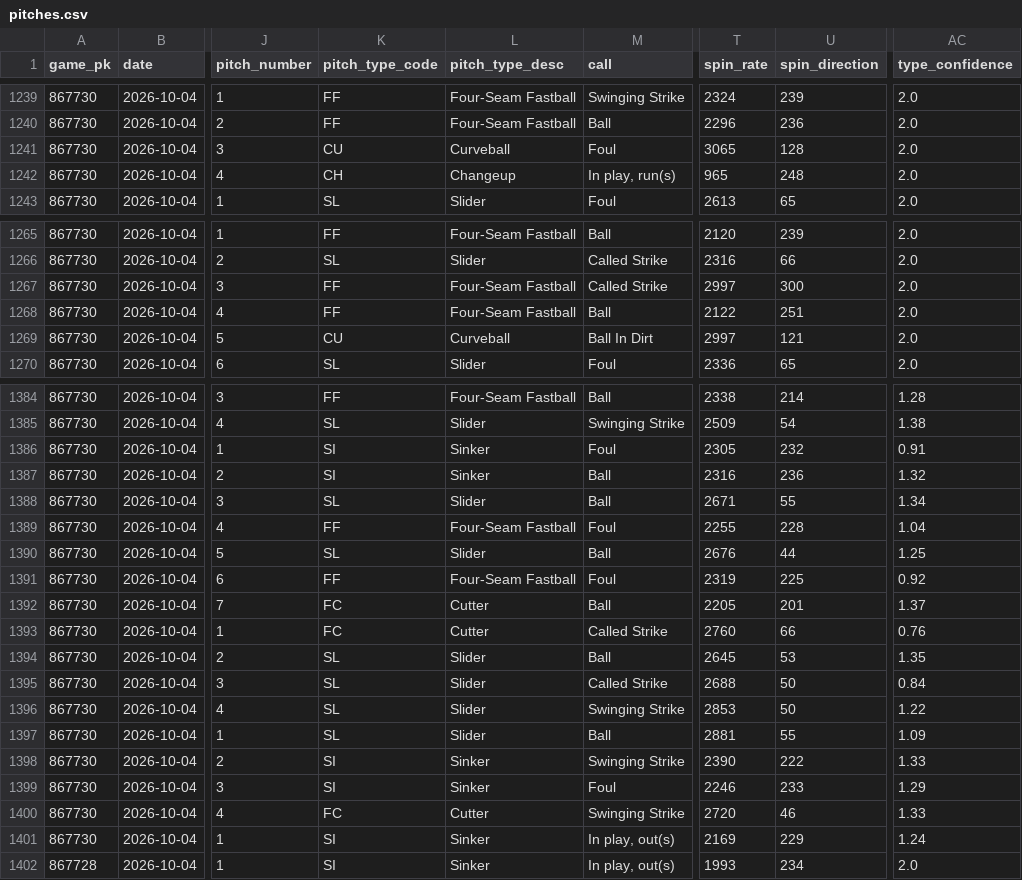
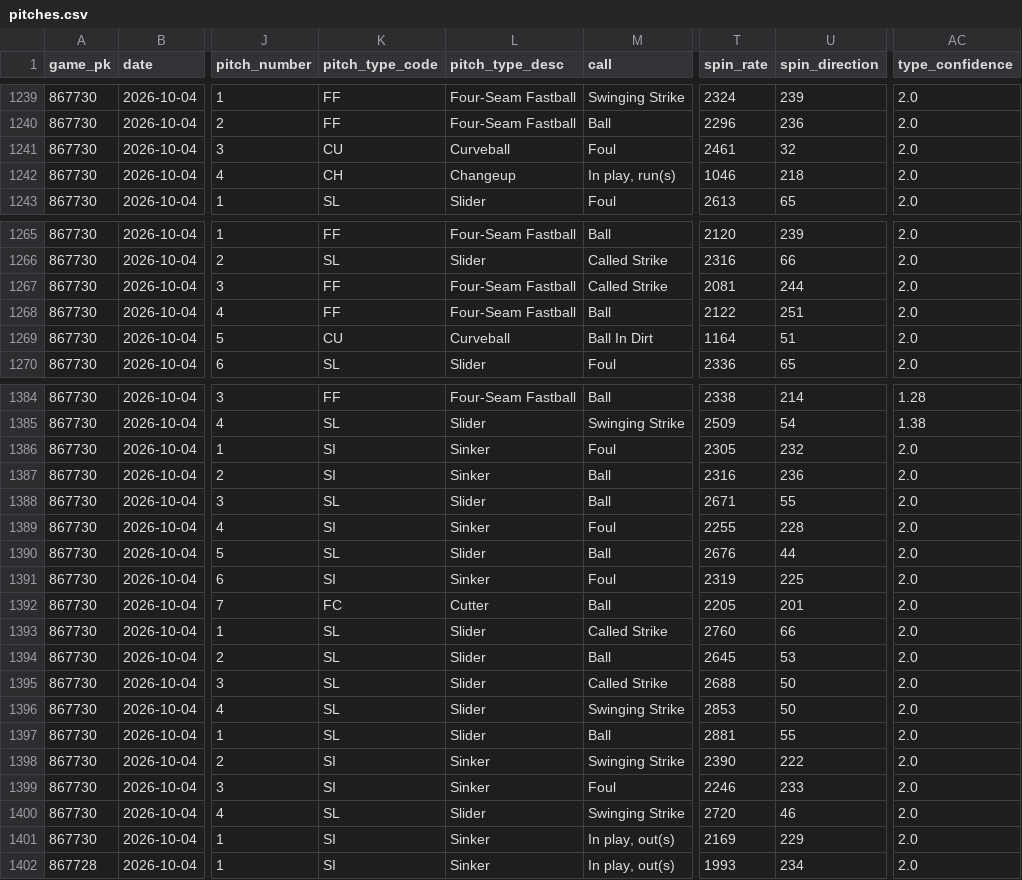
Before and after one commit to josh-hoff/AFL, a CSV file: data/2026/pitches.csv, drawn as a sheet; only a part is shown, gaps mark what is left out; the diff covers the shown part only; the diff names each change by its address in the sheet, - before the commit and + after, or states it on an @@ line.

```diff
--- a/data/2026/pitches.csv
+++ b/data/2026/pitches.csv
-T1241 (spin_rate): 3065
+T1241 (spin_rate): 2461
-U1241 (spin_direction): 128
+U1241 (spin_direction): 32
-T1242 (spin_rate): 965
+T1242 (spin_rate): 1046
-U1242 (spin_direction): 248
+U1242 (spin_direction): 218
-T1267 (spin_rate): 2997
+T1267 (spin_rate): 2081
-U1267 (spin_direction): 300
+U1267 (spin_direction): 244
-T1269 (spin_rate): 2997
+T1269 (spin_rate): 1164
-U1269 (spin_direction): 121
+U1269 (spin_direction): 51
-AC1386 (type_confidence): 0.91
+AC1386 (type_confidence): 2.0
-AC1387 (type_confidence): 1.32
+AC1387 (type_confidence): 2.0
-AC1388 (type_confidence): 1.34
+AC1388 (type_confidence): 2.0
-K1389 (pitch_type_code): FF
+K1389 (pitch_type_code): SI
-L1389 (pitch_type_desc): Four-Seam Fastball
+L1389 (pitch_type_desc): Sinker
-AC1389 (type_confidence): 1.04
+AC1389 (type_confidence): 2.0
-AC1390 (type_confidence): 1.25
+AC1390 (type_confidence): 2.0
-K1391 (pitch_type_code): FF
+K1391 (pitch_type_code): SI
-L1391 (pitch_type_desc): Four-Seam Fastball
+L1391 (pitch_type_desc): Sinker
-AC1391 (type_confidence): 0.92
+AC1391 (type_confidence): 2.0
-AC1392 (type_confidence): 1.37
+AC1392 (type_confidence): 2.0
-K1393 (pitch_type_code): FC
+K1393 (pitch_type_code): SL
-L1393 (pitch_type_desc): Cutter
+L1393 (pitch_type_desc): Slider
-AC1393 (type_confidence): 0.76
+AC1393 (type_confidence): 2.0
-AC1394 (type_confidence): 1.35
+AC1394 (type_confidence): 2.0
-AC1395 (type_confidence): 0.84
+AC1395 (type_confidence): 2.0
-AC1396 (type_confidence): 1.22
+AC1396 (type_confidence): 2.0
-AC1397 (type_confidence): 1.09
+AC1397 (type_confidence): 2.0
-AC1398 (type_confidence): 1.33
+AC1398 (type_confidence): 2.0
-AC1399 (type_confidence): 1.29
+AC1399 (type_confidence): 2.0
-K1400 (pitch_type_code): FC
+K1400 (pitch_type_code): SL
-L1400 (pitch_type_desc): Cutter
+L1400 (pitch_type_desc): Slider
-AC1400 (type_confidence): 1.33
+AC1400 (type_confidence): 2.0
-AC1401 (type_confidence): 1.24
+AC1401 (type_confidence): 2.0
```
Also changed, not shown: 49 edited cells elsewhere in this file, data/2026/roster.csv, data/2026/transactions.csv.
